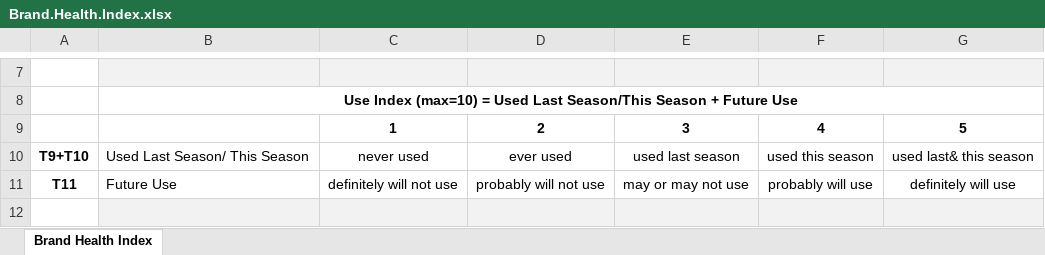
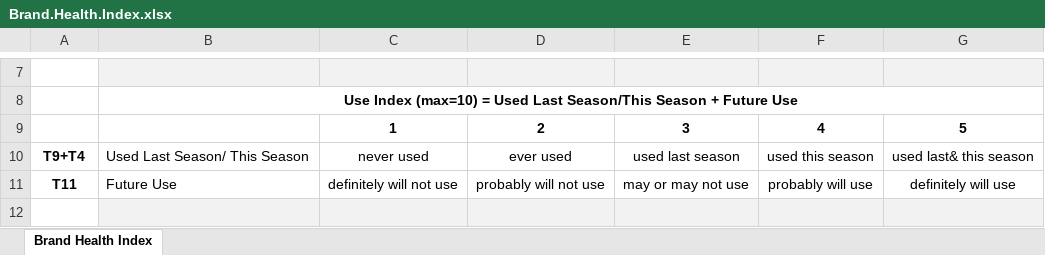
Before and after one commit to adrianstodolski/Data_Science_Professional_Project, an Excel workbook: Analiza Brand Equity/Brand.Health.Index.xlsx, sheet Brand Health Index, drawn as a sheet; only a part is shown, gaps mark what is left out; values as stored, in another font and other column widths than the file's, no borders; the diff names each change by its address in the sheet, - before the commit and + after, or states it on an @@ line.

```diff
--- a/Analiza Brand Equity/Brand.Health.Index.xlsx (sheet Brand Health Index)
+++ b/Analiza Brand Equity/Brand.Health.Index.xlsx (sheet Brand Health Index)
-A10: T9+T10
+A10: T9+T4
```
Also changed, not shown: 1 other file.
